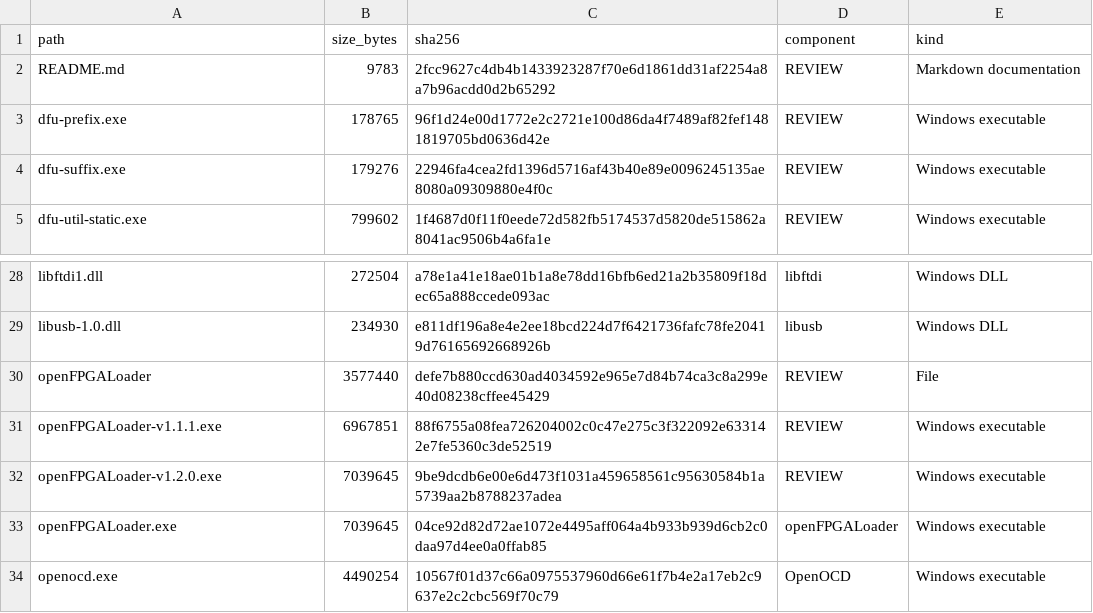
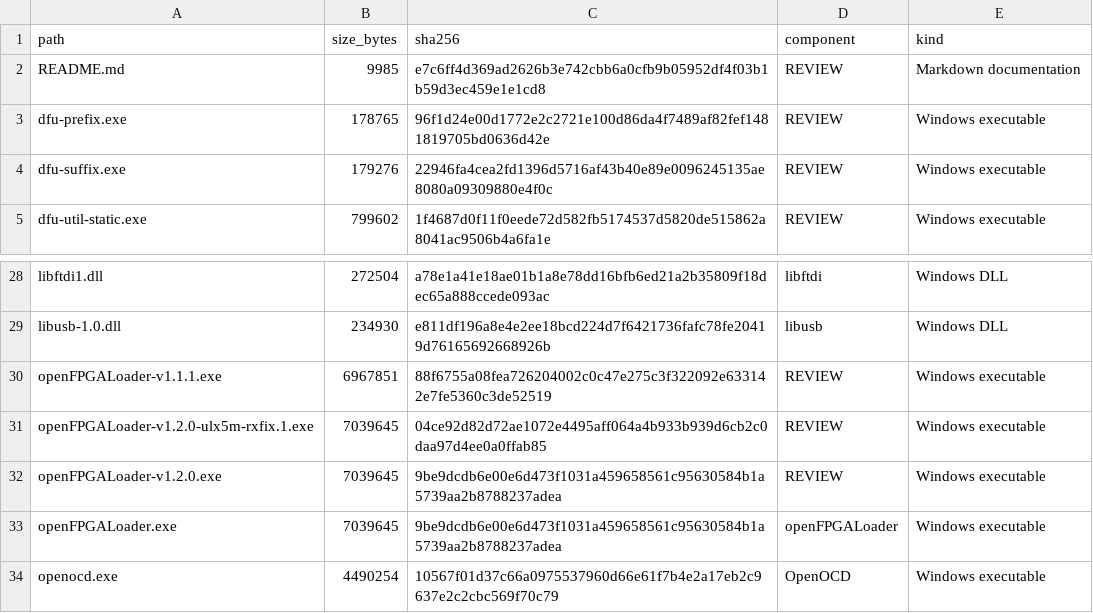
Before and after one commit to gojimmypi/Hazard3-Doom, a TSV file: bin/INVENTORY.tsv, drawn as a sheet; only a part is shown, gaps mark what is left out.

Commit message:
Revert openFPGALoader shift mod, add SPI tests. Persistent DFU confirmed. WIP

```diff
--- a/bin/INVENTORY.tsv
+++ b/bin/INVENTORY.tsv
@@ -1,3 +1,3 @@
 path	size_bytes	sha256	component	kind
-README.md	9783	2fcc9627c4db4b1433923287f70e6d1861dd31af2254a8a7b96acdd0d2b65292	REVIEW	Markdown documentation
+README.md	9985	e7c6ff4d369ad2626b3e742cbb6a0cfb9b05952df4f03b1b59d3ec459e1e1cd8	REVIEW	Markdown documentation
 dfu-prefix.exe	178765	96f1d24e00d1772e2c2721e100d86da4f7489af82fef1481819705bd0636d42e	REVIEW	Windows executable
@@ -29,6 +29,6 @@ libftdi1.dll	272504	a78e1a41e18ae01b1a8e78dd16bfb6ed21a2b35809f18dec65a888ccede0
 libusb-1.0.dll	234930	e811df196a8e4e2ee18bcd224d7f6421736fafc78fe20419d76165692668926b	libusb	Windows DLL
-openFPGALoader	3577440	defe7b880ccd630ad4034592e965e7d84b74ca3c8a299e40d08238cffee45429	REVIEW	File
 openFPGALoader-v1.1.1.exe	6967851	88f6755a08fea726204002c0c47e275c3f322092e633142e7fe5360c3de52519	REVIEW	Windows executable
+openFPGALoader-v1.2.0-ulx5m-rxfix.1.exe	7039645	04ce92d82d72ae1072e4495aff064a4b933b939d6cb2c0daa97d4ee0a0ffab85	REVIEW	Windows executable
 openFPGALoader-v1.2.0.exe	7039645	9be9dcdb6e00e6d473f1031a459658561c95630584b1a5739aa2b8788237adea	REVIEW	Windows executable
-openFPGALoader.exe	7039645	04ce92d82d72ae1072e4495aff064a4b933b939d6cb2c0daa97d4ee0a0ffab85	openFPGALoader	Windows executable
+openFPGALoader.exe	7039645	9be9dcdb6e00e6d473f1031a459658561c95630584b1a5739aa2b8788237adea	openFPGALoader	Windows executable
 openocd.exe	4490254	10567f01d37c66a0975537960d66e61f7b4e2a17eb2c9637e2c2cbc569f70c79	OpenOCD	Windows executable
```
Also changed, not shown: 16 other files.
